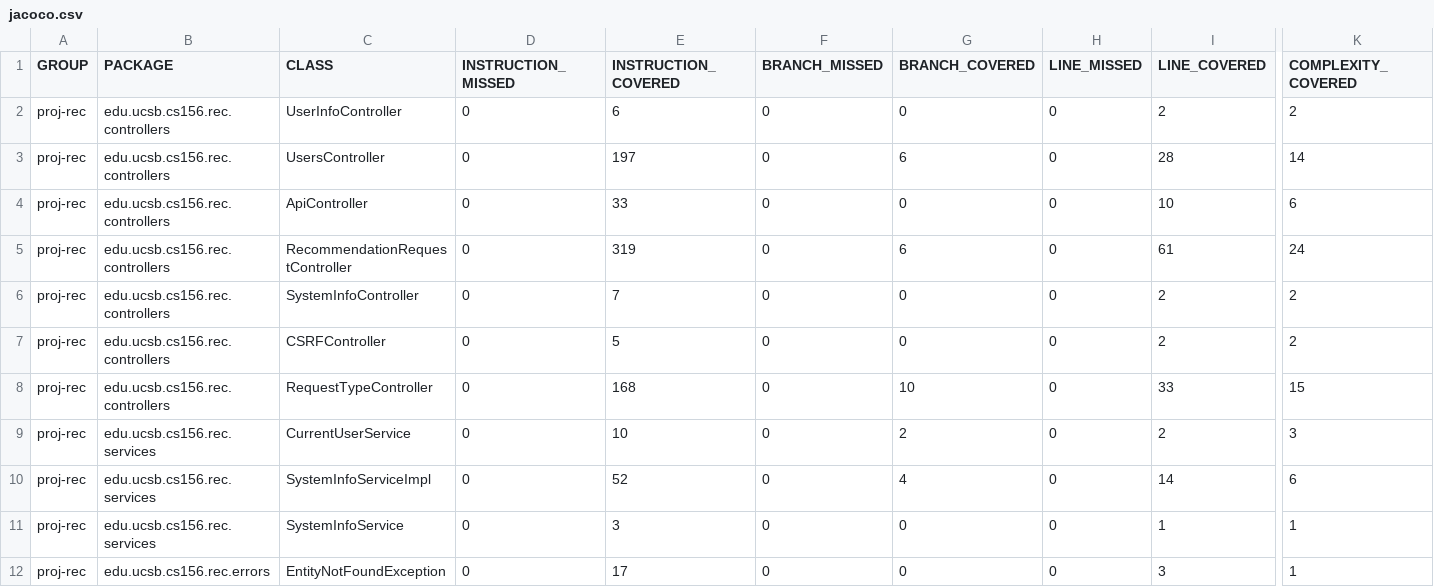
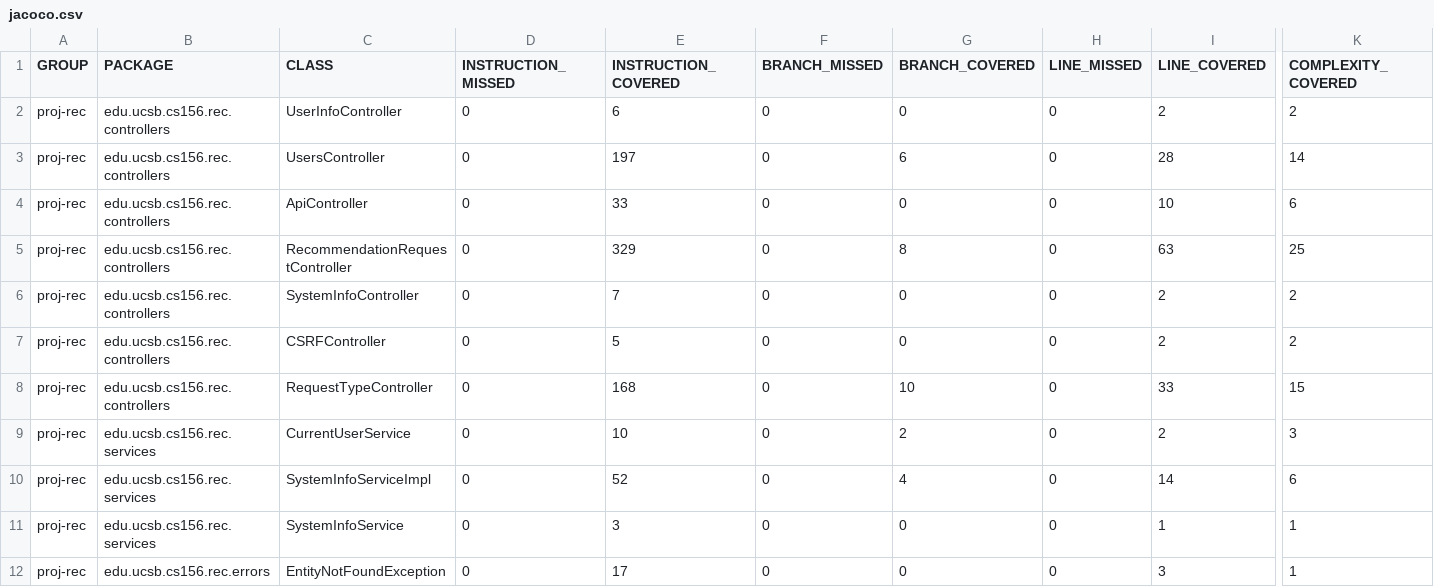
Before and after one commit to ucsb-cs156-s25/proj-rec-s25-13, a CSV file: prs/51/jacoco/jacoco.csv, drawn as a sheet; only a part is shown, gaps mark what is left out; the diff names each change by its address in the sheet, - before the commit and + after, or states it on an @@ line.

```diff
--- a/prs/51/jacoco/jacoco.csv
+++ b/prs/51/jacoco/jacoco.csv
-E5 (INSTRUCTION_COVERED): 319
+E5 (INSTRUCTION_COVERED): 329
-G5 (BRANCH_COVERED): 6
+G5 (BRANCH_COVERED): 8
-I5 (LINE_COVERED): 61
+I5 (LINE_COVERED): 63
-K5 (COMPLEXITY_COVERED): 24
+K5 (COMPLEXITY_COVERED): 25
```
Also changed, not shown: 7 other files.
